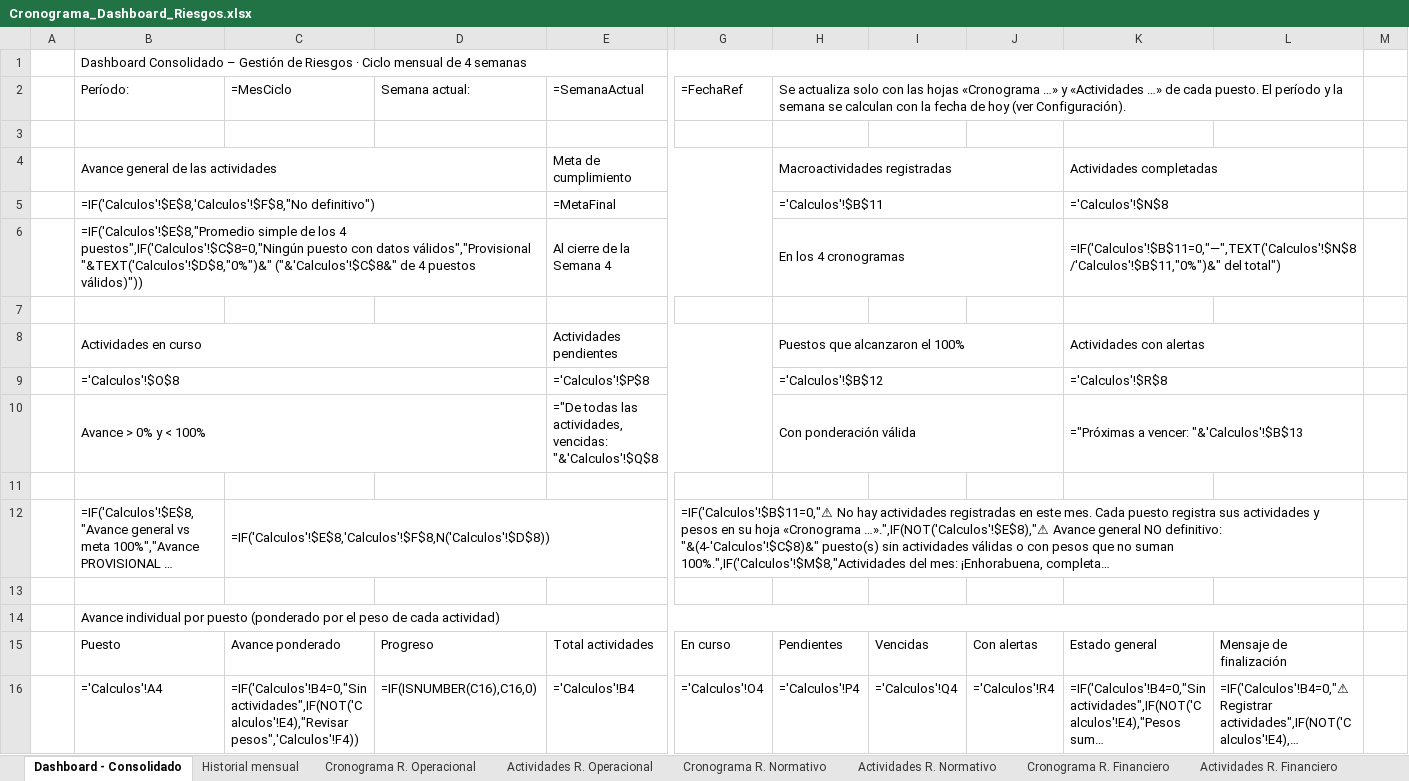
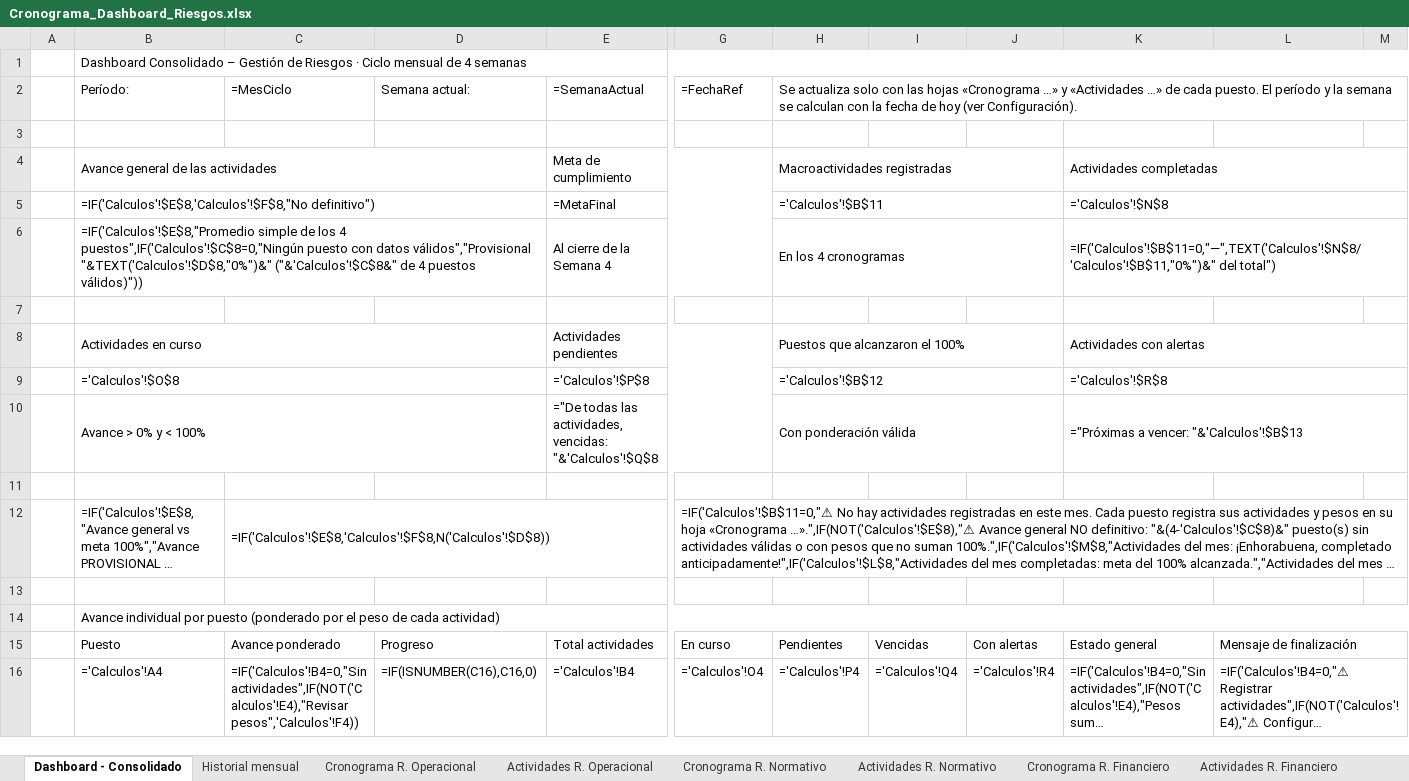
Before and after one commit to menjivar201280/riesgo, an Excel workbook: cronograma-riesgos/Cronograma_Dashboard_Riesgos.xlsx, sheet Dashboard - Consolidado, drawn as a sheet; only a part is shown, gaps mark what is left out; long unchanged cells end in …; values as stored, in another font and other column widths than the file's, no cell formats; formulas without a stored value are shown as written; charts and pictures and conditional formats not drawn; removed rows and columns are numbered as before the commit, all else as after; the diff covers the shown part only; the diff names each change by its address in the sheet, - before the commit and + after, or states it on an @@ line.

```diff
--- a/cronograma-riesgos/Cronograma_Dashboard_Riesgos.xlsx (sheet Dashboard - Consolidado)
+++ b/cronograma-riesgos/Cronograma_Dashboard_Riesgos.xlsx (sheet Dashboard - Consolidado)
-B1:L1 merged
+B1:M1 merged
-H2:L2 merged
+H2:M2 merged
-K4:L4 merged
+K4:M4 merged
-K5:L5 merged
+K5:M5 merged
-K6:L6 merged
+K6:M6 merged
-K8:L8 merged
+K8:M8 merged
-K9:L9 merged
+K9:M9 merged
-K10:L10 merged
+K10:M10 merged
-G12:L12 merged
+G12:M12 merged
-B14:L14 merged
+B14:M14 merged
+L15:M15 merged
+L16:M16 merged
```
Also changed, not shown: 17 added rows, 17 edited cells and merged cells elsewhere in this sheet, sheet Instrucciones, cell formats, hidden cells, charts or pictures, 2 other files.
